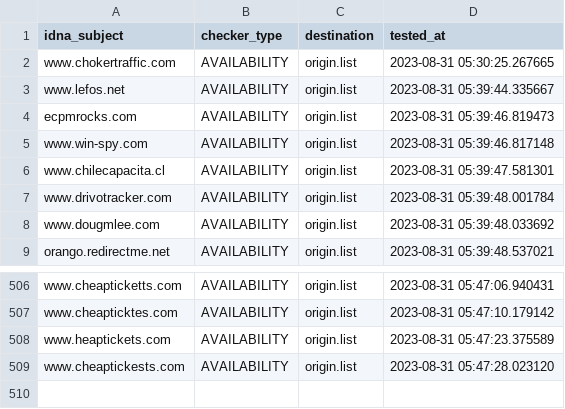
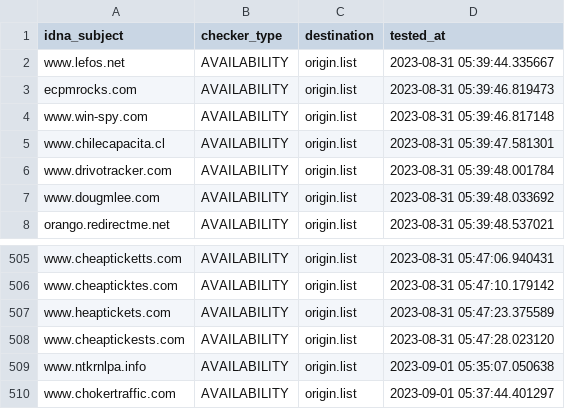
Before and after one commit to dead-hosts/add.Risk_git_FadeMind, a CSV file: .pyfunceble/inactive.csv, drawn as a sheet; only a part is shown, gaps mark what is left out; removed rows and columns are numbered as before the commit, all else as after; the diff names each change by its address in the sheet, - before the commit and + after, or states it on an @@ line.

```diff
--- a/.pyfunceble/inactive.csv
+++ b/.pyfunceble/inactive.csv
-row 2: www.chokertraffic.com | AVAILABILITY | origin.list | 2023-08-31 05:30:25.267665
+row 509: www.ntkrnlpa.info | AVAILABILITY | origin.list | 2023-09-01 05:35:07.050638
+row 510: www.chokertraffic.com | AVAILABILITY | origin.list | 2023-09-01 05:37:44.401297
```
Also changed, not shown: 16 other files.
